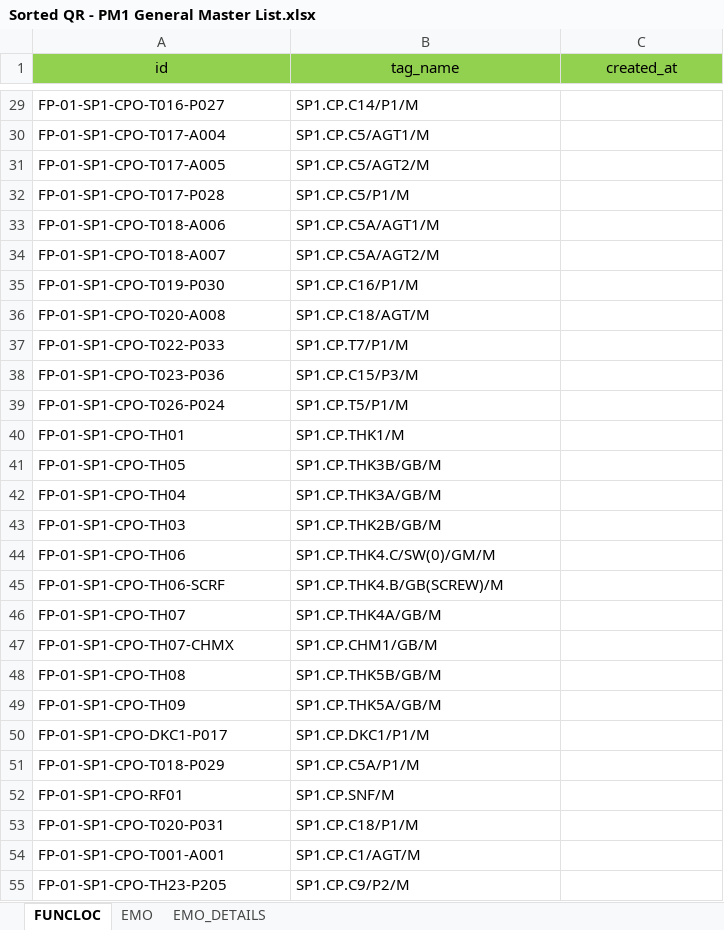
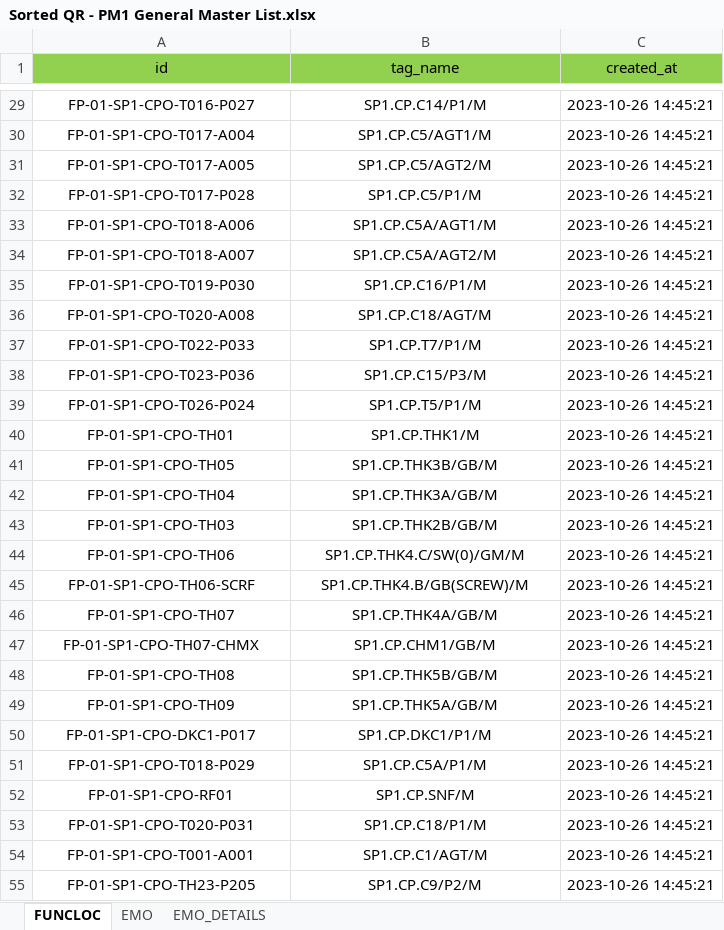
Before and after one commit to doniduaasattuu/fajar-e-maintenance, an Excel workbook: database/documents/PM1/Sorted QR - PM1 General Master List.xlsx, sheet FUNCLOC, drawn as a sheet; only a part is shown, gaps mark what is left out; values as stored, in another font and other column widths than the file's, no borders; the diff covers the shown part only; the diff names each change by its address in the sheet, - before the commit and + after, or states it on an @@ line.

```diff
--- a/database/documents/PM1/Sorted QR - PM1 General Master List.xlsx (sheet FUNCLOC)
+++ b/database/documents/PM1/Sorted QR - PM1 General Master List.xlsx (sheet FUNCLOC)
-A29:B55 alignment: left
+A29:B55 alignment: center
-C29:C55 (created_at): (empty)
+C29:C55 (created_at): 2023-10-26 14:45:21
```
Also changed, not shown: 816 edited cells and cell formats elsewhere in this sheet, sheet EMO, sheet EMO_DETAILS, database/documents/PM2/Sorted QR - PM2 General Master List.xlsx, 12 other files.
